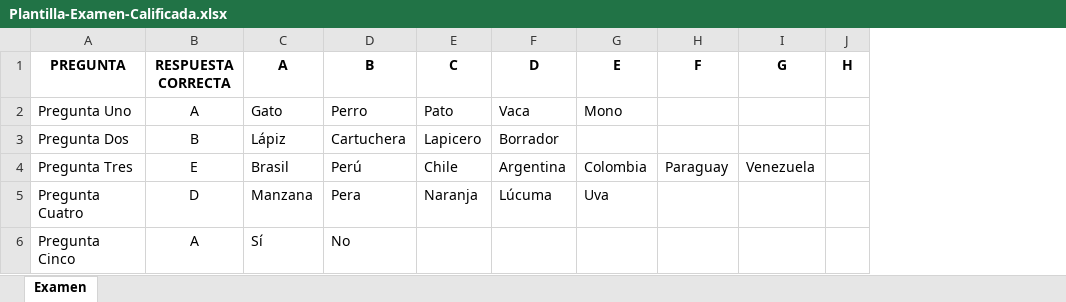
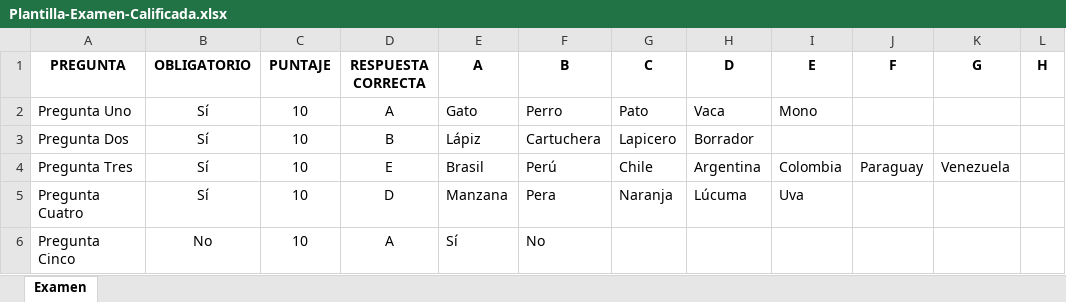
Before and after one commit to ialbertocamilo/gestor_cursalab, an Excel workbook: public/templates/Plantilla-Examen-Calificada.xlsx, sheet Examen, drawn as a sheet; only a part is shown; values as stored, in another font and other column widths than the file's, no borders; the diff names each change by its address in the sheet, - before the commit and + after, or states it on an @@ line.

Commit message:
Questions importer from Excel templates is now working

```diff
--- a/public/templates/Plantilla-Examen-Calificada.xlsx (sheet Examen)
+++ b/public/templates/Plantilla-Examen-Calificada.xlsx (sheet Examen)
+column B (OBLIGATORIO), rows 2-6: Sí | Sí | Sí | Sí | No
+column C (PUNTAJE), rows 2-6: all 10
```
Also changed, not shown: 6 other files.
